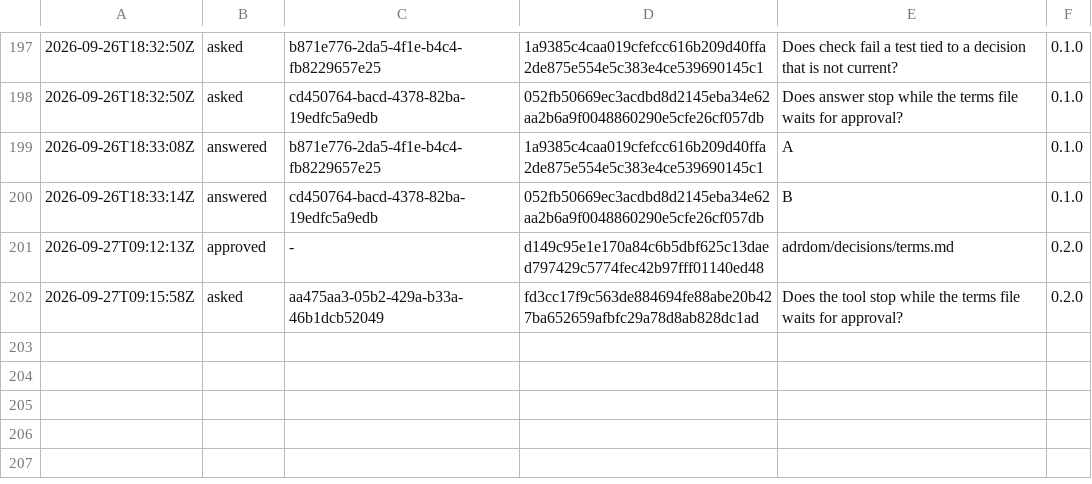
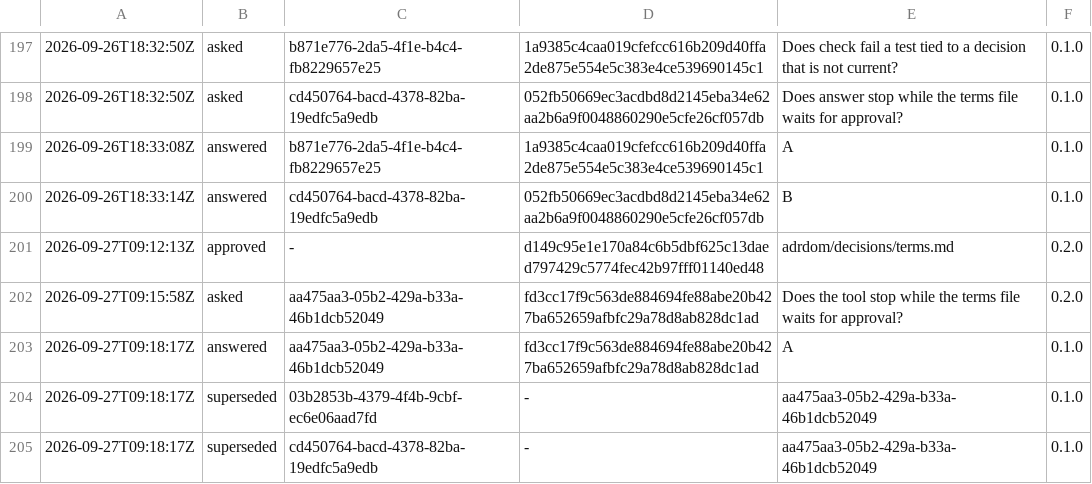
Before and after one commit to otuva/adrdom, a TSV file: adrdom/state/ledger.tsv, drawn as a sheet; only a part is shown, gaps mark what is left out; the diff names each change by its address in the sheet, - before the commit and + after, or states it on an @@ line.

Commit message:
feat: the tool stops while the terms file waits for approval
Per "Does the tool stop while the terms file waits for approval?" (answered
A, superseding the per-definition check and the answer-while-waiting
decisions): adrdom/terms.md is the only source of terms. check fails an
unapproved terms file naming the owner's move, answer and refuse stop
through the same gate ask uses, and approve writes its one terms row.
Everything that kept or looked up the approved text goes: the copy under
adrdom/state, its writer, readers, install backfill, the per-definition
diff and its messages, and the page's before/after view.

```diff
--- a/adrdom/state/ledger.tsv
+++ b/adrdom/state/ledger.tsv
+row 203: 2026-09-27T09:18:17Z | answered | aa475aa3-05b2-429a-b33a-46b1dcb52049 | fd3cc17f9c563de884694fe88abe20b427ba652659afbfc29a78d8ab828dc1ad | A | 0.1.0
+row 204: 2026-09-27T09:18:17Z | superseded | 03b2853b-4379-4f4b-9cbf-ec6e06aad7fd | - | aa475aa3-05b2-429a-b33a-46b1dcb52049 | 0.1.0
+row 205: 2026-09-27T09:18:17Z | superseded | cd450764-bacd-4378-82ba-19edfc5a9edb | - | aa475aa3-05b2-429a-b33a-46b1dcb52049 | 0.1.0
```
Also changed, not shown: 19 other files.
